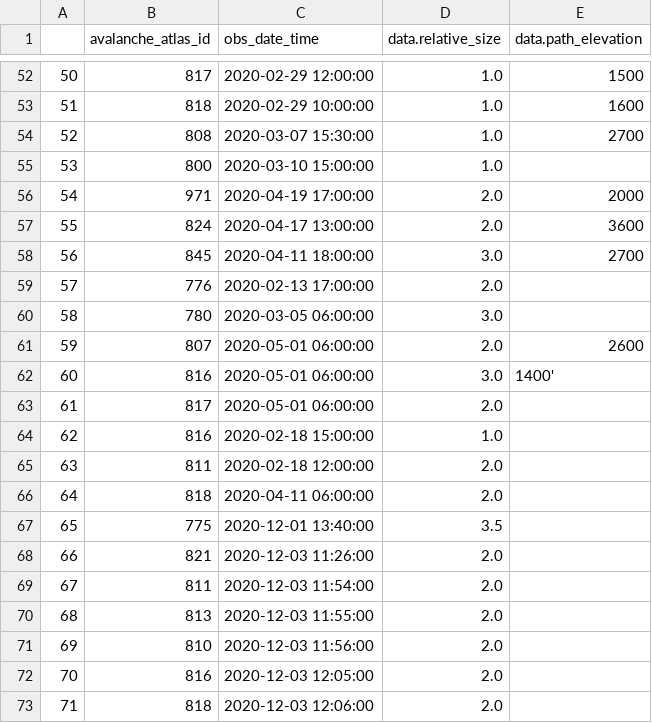
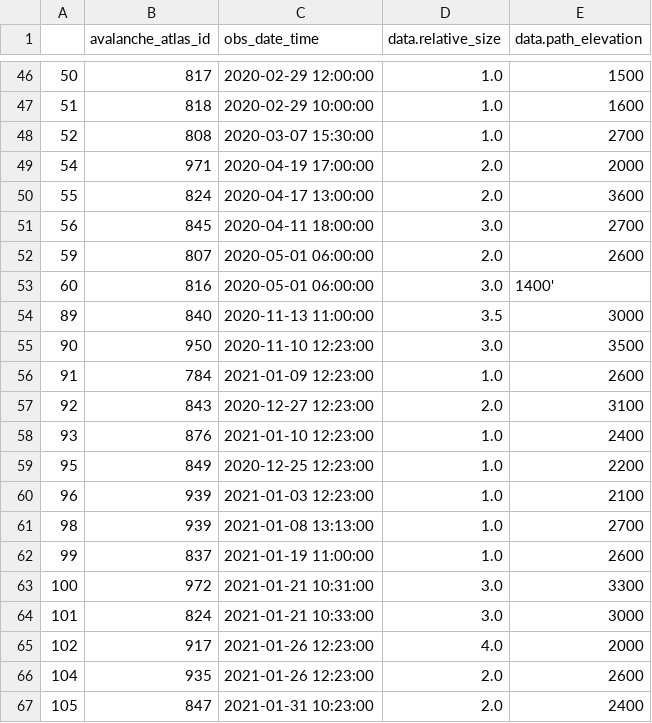
Before and after one commit to lyozamp/avalanche_analysis, a CSV file: Cleaned_Files/avalanche_obs_cleaned.csv, drawn as a sheet; only a part is shown, gaps mark what is left out; the shorter side is filled out with more unchanged rows; the diff covers the shown part only; the diff names each change by its address in the sheet, - before the commit and + after, or states it on an @@ line.

Commit message:
Adding cleaned files

```diff
--- a/Cleaned_Files/avalanche_obs_cleaned.csv
+++ b/Cleaned_Files/avalanche_obs_cleaned.csv
-row 55: 53 | 800 | 2020-03-10 15:00:00 | 1.0
-row 59: 57 | 776 | 2020-02-13 17:00:00 | 2.0
-row 60: 58 | 780 | 2020-03-05 06:00:00 | 3.0
-row 63: 61 | 817 | 2020-05-01 06:00:00 | 2.0
-row 64: 62 | 816 | 2020-02-18 15:00:00 | 1.0
-row 65: 63 | 811 | 2020-02-18 12:00:00 | 2.0
-row 66: 64 | 818 | 2020-04-11 06:00:00 | 2.0
-row 67: 65 | 775 | 2020-12-01 13:40:00 | 3.5
-row 68: 66 | 821 | 2020-12-03 11:26:00 | 2.0
-row 69: 67 | 811 | 2020-12-03 11:54:00 | 2.0
-row 70: 68 | 813 | 2020-12-03 11:55:00 | 2.0
-row 71: 69 | 810 | 2020-12-03 11:56:00 | 2.0
-row 72: 70 | 816 | 2020-12-03 12:05:00 | 2.0
-row 73: 71 | 818 | 2020-12-03 12:06:00 | 2.0
```
Also changed, not shown: 31 removed rows elsewhere in this file, Cleaned_Files/avalanche_atlas_cleaned.csv, 2 other files.
